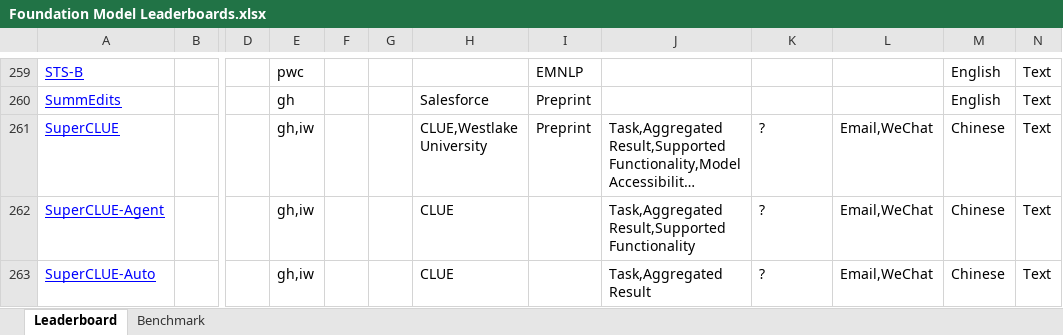
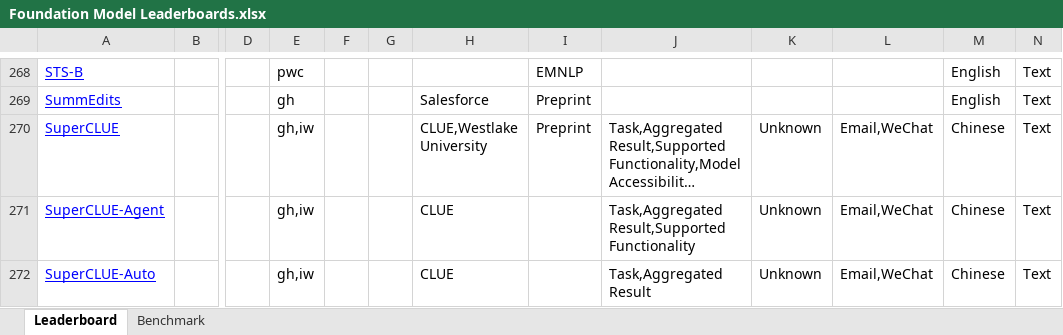
Before and after one commit to zhimin-z/Foundation-Model-Leaderboard-Survey, an Excel workbook: meta/rq1/Foundation Model Leaderboards.xlsx, sheet Leaderboard, drawn as a sheet; only a part is shown, gaps mark what is left out; long unchanged cells end in …; values as stored, in another font and other column widths than the file's, no borders; charts and pictures not drawn; addresses are those after the commit; the diff covers the shown part only; the diff names each change by its address in the sheet, - before the commit and + after, or states it on an @@ line.

```diff
--- a/meta/rq1/Foundation Model Leaderboards.xlsx (sheet Leaderboard)
+++ b/meta/rq1/Foundation Model Leaderboards.xlsx (sheet Leaderboard)
-K270:K272: ?
+K270:K272: Unknown
```
Also changed, not shown: 13 added rows, 1 moved row, 19 edited cells and cell formats elsewhere in this sheet, sheet Benchmark, 5 other files.
